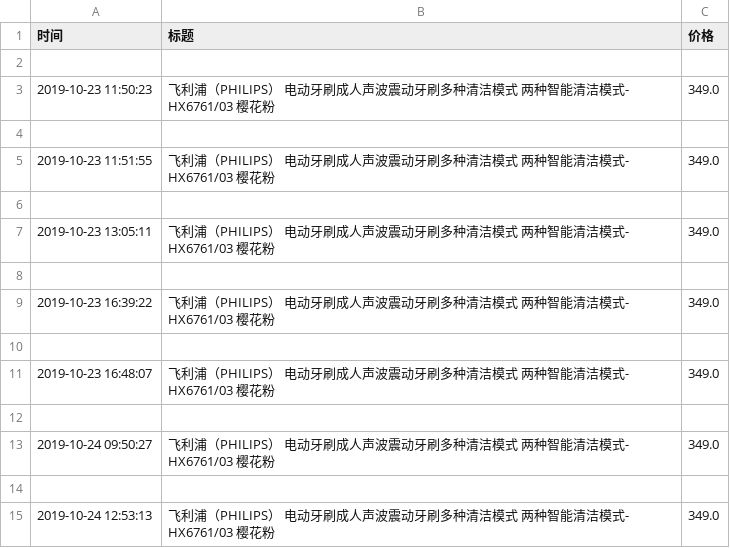
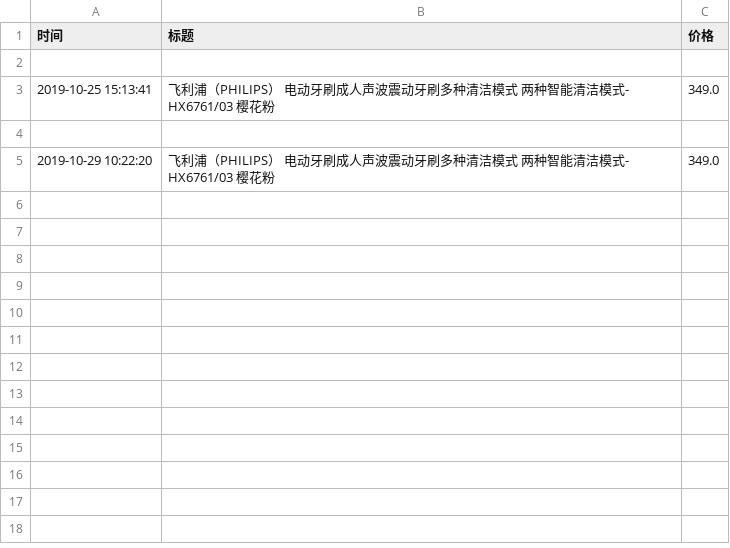
Before and after one commit to spiderbeg/price_monitor, a CSV file: data/jd飞利浦电动牙刷.csv, drawn as a sheet.

```diff
--- a/data/jd飞利浦电动牙刷.csv
+++ b/data/jd飞利浦电动牙刷.csv
@@ -2,14 +2,4 @@
 
-2019-10-23 11:50:23,飞利浦（PHILIPS） 电动牙刷成人声波震动牙刷多种清洁模式 两种智能清洁模式- HX6761/03 樱花粉,349.0
+2019-10-25 15:13:41,飞利浦（PHILIPS） 电动牙刷成人声波震动牙刷多种清洁模式 两种智能清洁模式- HX6761/03 樱花粉,349.0
 
-2019-10-23 11:51:55,飞利浦（PHILIPS） 电动牙刷成人声波震动牙刷多种清洁模式 两种智能清洁模式- HX6761/03 樱花粉,349.0
-
-2019-10-23 13:05:11,飞利浦（PHILIPS） 电动牙刷成人声波震动牙刷多种清洁模式 两种智能清洁模式- HX6761/03 樱花粉,349.0
-
-2019-10-23 16:39:22,飞利浦（PHILIPS） 电动牙刷成人声波震动牙刷多种清洁模式 两种智能清洁模式- HX6761/03 樱花粉,349.0
-
-2019-10-23 16:48:07,飞利浦（PHILIPS） 电动牙刷成人声波震动牙刷多种清洁模式 两种智能清洁模式- HX6761/03 樱花粉,349.0
-
-2019-10-24 09:50:27,飞利浦（PHILIPS） 电动牙刷成人声波震动牙刷多种清洁模式 两种智能清洁模式- HX6761/03 樱花粉,349.0
-
-2019-10-24 12:53:13,飞利浦（PHILIPS） 电动牙刷成人声波震动牙刷多种清洁模式 两种智能清洁模式- HX6761/03 樱花粉,349.0
+2019-10-29 10:22:20,飞利浦（PHILIPS） 电动牙刷成人声波震动牙刷多种清洁模式 两种智能清洁模式- HX6761/03 樱花粉,349.0
```
Also changed, not shown: data/保暖背心.csv, data/烤鱿鱼丝.csv, 8 other files.
